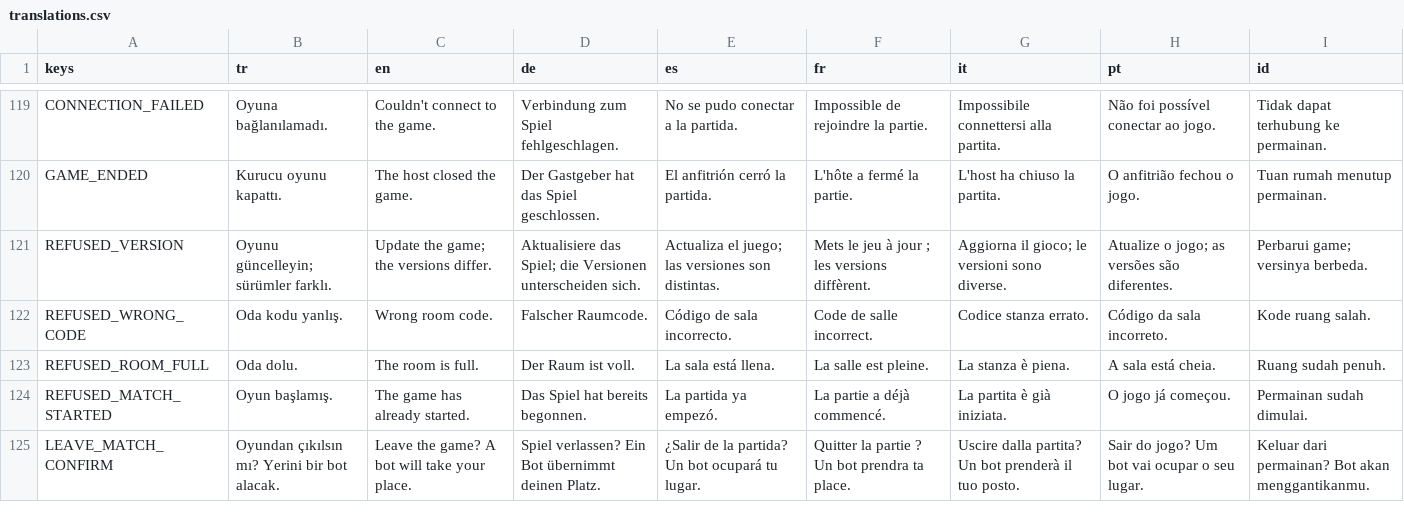
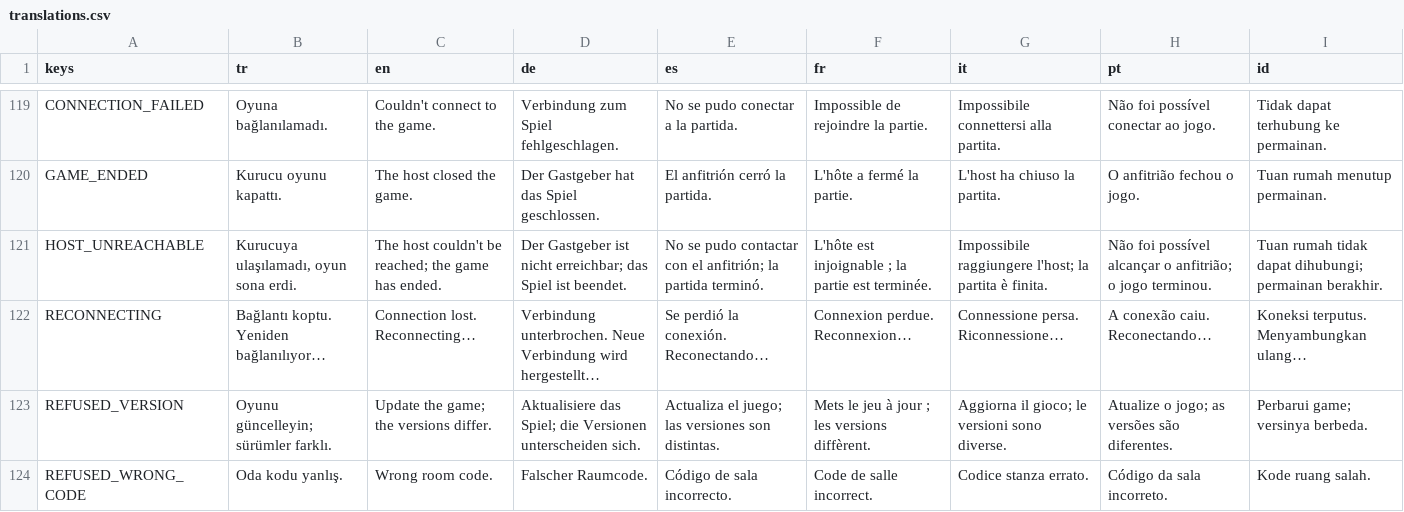
Before and after one commit to sezertanci/Pawnic, a CSV file: data/translations.csv, drawn as a sheet; only a part is shown, gaps mark what is left out; the shorter side is filled out with more unchanged rows; the diff names each change by its address in the sheet, - before the commit and + after, or states it on an @@ line.

```diff
--- a/data/translations.csv
+++ b/data/translations.csv
+row 121: HOST_UNREACHABLE | Kurucuya ulaşılamadı, oyun sona erdi. | The host couldn't be reached; the game has ended. | Der Gastgeber ist nicht erreichbar; das Spiel ist beendet. | No se pudo contactar con el anfitrión; la partida terminó. | L'hôte est injoignable ; la partie est terminée. | Impossibile raggiungere l'host; la partita è finita. | Não foi possível alcançar o anfitrião; o jogo terminou. | Tuan rumah tidak dapat dihubungi; permainan berakhir.
+row 122: RECONNECTING | Bağlantı koptu. Yeniden bağlanılıyor… | Connection lost. Reconnecting… | Verbindung unterbrochen. Neue Verbindung wird hergestellt… | Se perdió la conexión. Reconectando… | Connexion perdue. Reconnexion… | Connessione persa. Riconnessione… | A conexão caiu. Reconectando… | Koneksi terputus. Menyambungkan ulang…
```
Also changed, not shown: 36 other files.
